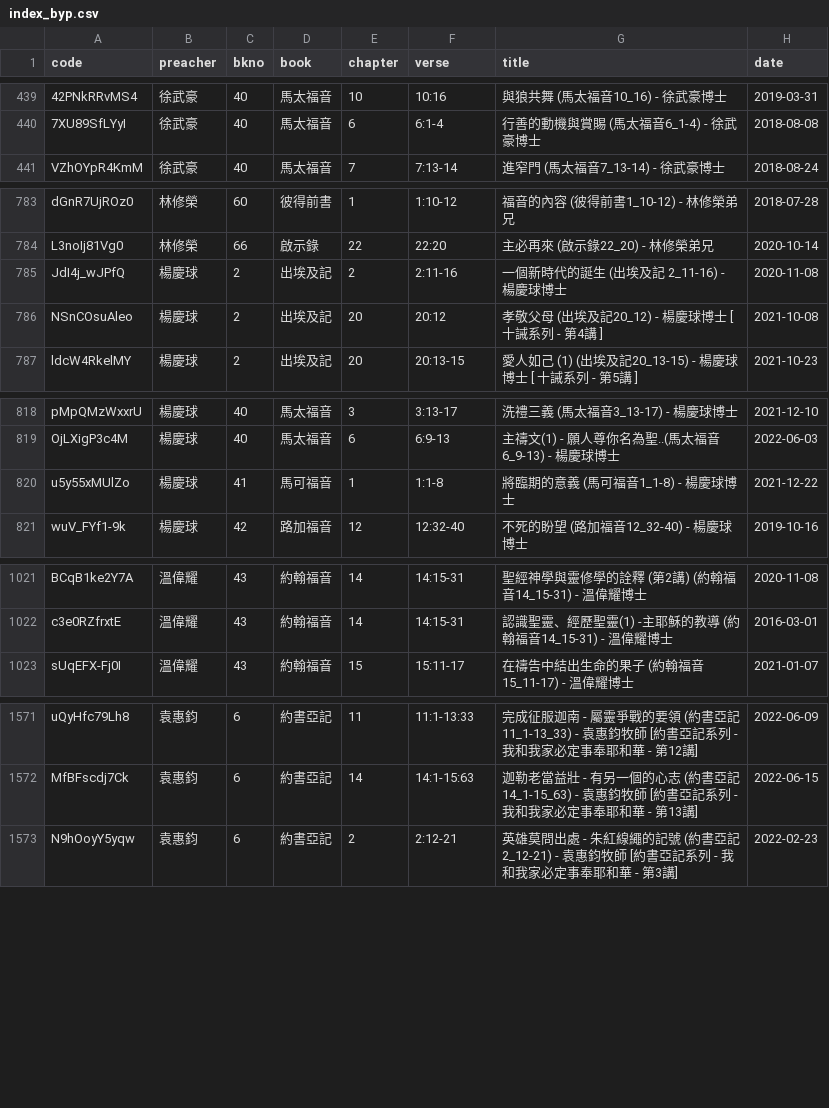
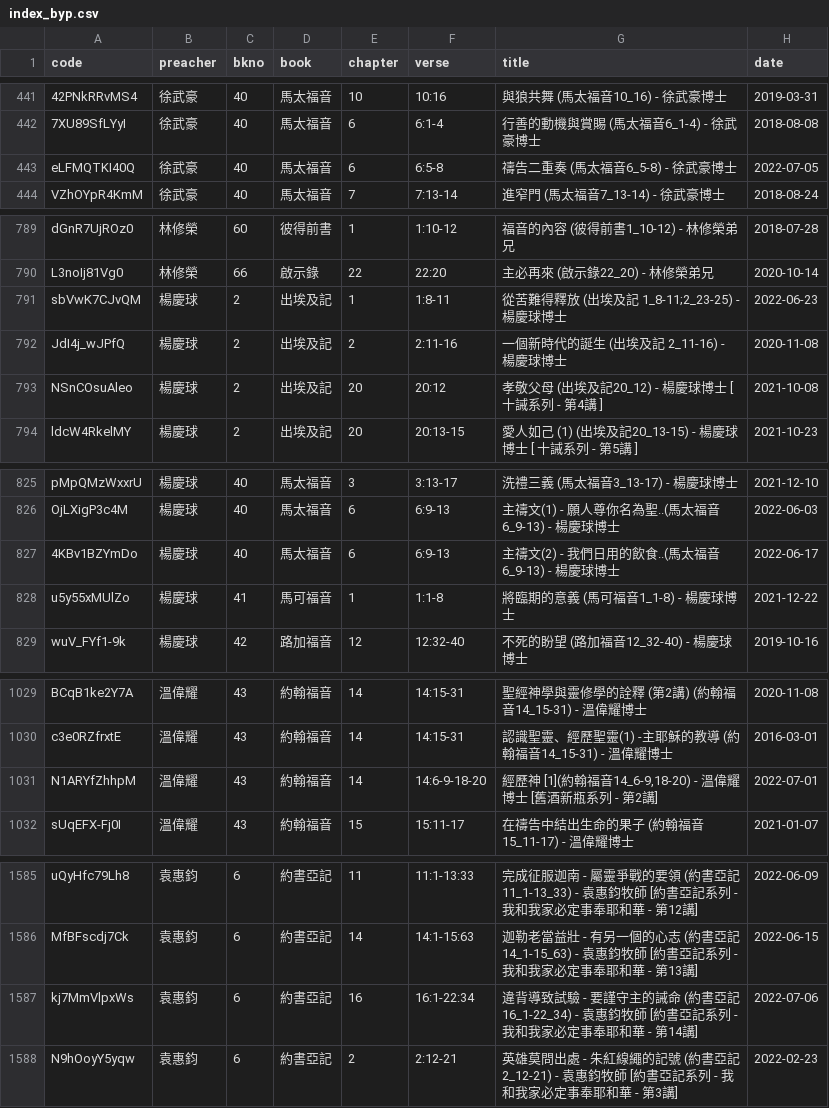
Before and after one commit to michaelchanwahyan/sermon-app, a CSV file: index_byp.csv, drawn as a sheet; only a part is shown, gaps mark what is left out; the diff covers the shown part only; the diff names each change by its address in the sheet, - before the commit and + after, or states it on an @@ line.

```diff
--- a/index_byp.csv
+++ b/index_byp.csv
+row 443: eLFMQTKI40Q | 徐武豪 | 40 | 馬太福音 | 6 | 6:5-8 | 禱告二重奏 (馬太福音6_5-8) - 徐武豪博士 | 2022-07-05
+row 791: sbVwK7CJvQM | 楊慶球 | 2 | 出埃及記 | 1 | 1:8-11 | 從苦難得釋放 (出埃及記 1_8-11;2_23-25) - 楊慶球博士 | 2022-06-23
+row 827: 4KBv1BZYmDo | 楊慶球 | 40 | 馬太福音 | 6 | 6:9-13 | 主禱文(2) - 我們日用的飲食..(馬太福音6_9-13) - 楊慶球博士 | 2022-06-17
+row 1031: N1ARYfZhhpM | 溫偉耀 | 43 | 約翰福音 | 14 | 14:6-9-18-20 | 經歷神 [1](約翰福音14_6-9,18-20) - 溫偉耀博士 [舊酒新瓶系列 - 第2講] | 2022-07-01
+row 1587: kj7MmVlpxWs | 袁惠鈞 | 6 | 約書亞記 | 16 | 16:1-22:34 | 違背導致試驗 - 要謹守主的誡命 (約書亞記16_1-22_34) - 袁惠鈞牧師 [約書亞記系列 - 我和我家必定事奉耶和華 - 第14講] | 2022-07-06
```
Also changed, not shown: 17 added rows and 4 edited cells elsewhere in this file, 2 other files.
